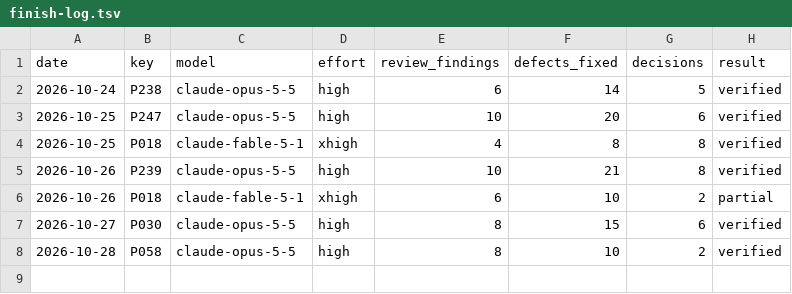
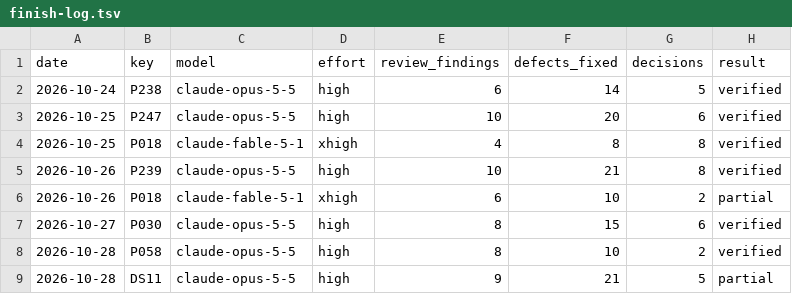
Before and after one commit to Ausp3x/CompProg-Library, a TSV file: 00-Guidelines/13-Plan/finish-log.tsv, drawn as a sheet.

```diff
--- a/00-Guidelines/13-Plan/finish-log.tsv
+++ b/00-Guidelines/13-Plan/finish-log.tsv
@@ -8 +8,2 @@ date	key	model	effort	review_findings	defects_fixed	decisions	result
 2026-10-28	P058	claude-opus-5-5	high	8	10	2	verified
+2026-10-28	DS11	claude-opus-5-5	high	9	21	5	partial
```
Also changed, not shown: 18 other files.
